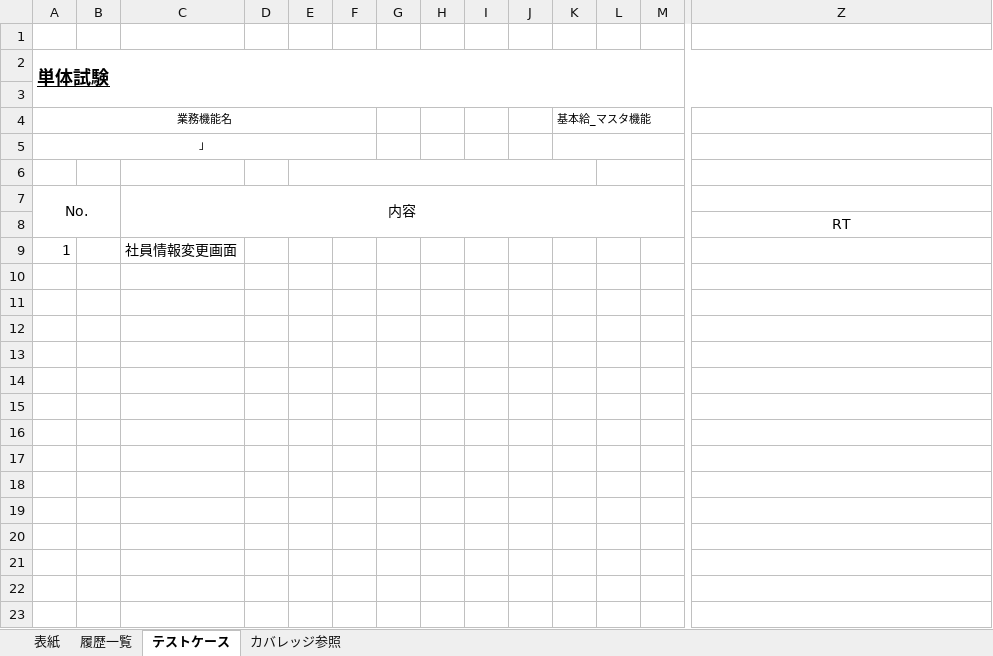
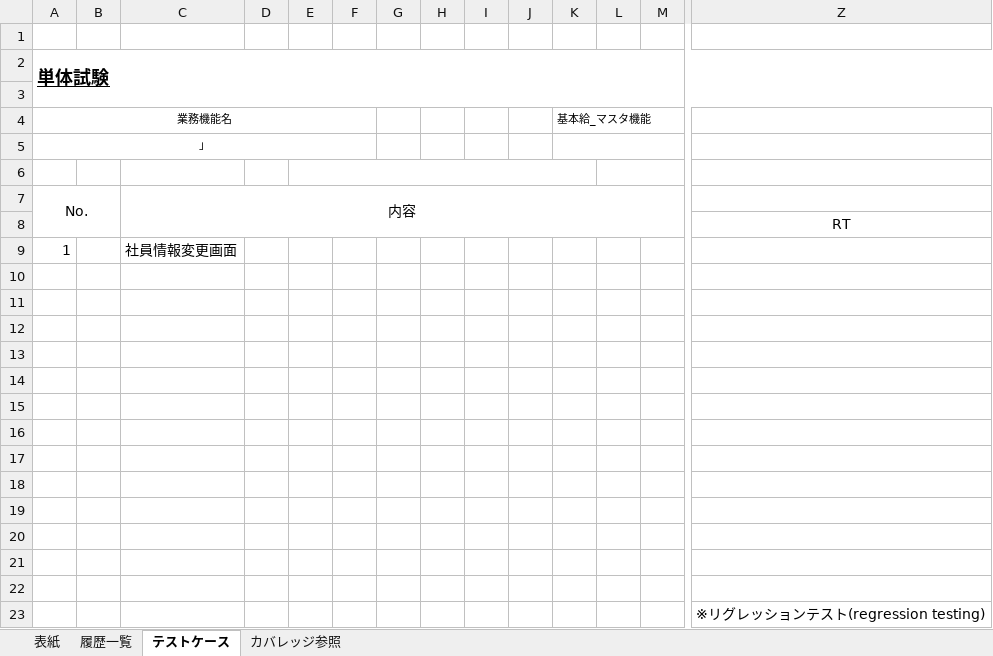
Before and after one commit to softtechSoft/emsm, an Excel workbook: DOC/単体テスト/（TEMPLATE）EMS(EMSM)_単体テスト仕様書_経費管理.xlsx, sheet テストケース, drawn as a sheet; only a part is shown, gaps mark what is left out; values as stored, in another font and other column widths than the file's, no borders; rows hold the shown columns only; the diff names each change by its address in the sheet, - before the commit and + after, or states it on an @@ line.

Commit message:
0531

```diff
--- a/DOC/単体テスト/（TEMPLATE）EMS(EMSM)_単体テスト仕様書_経費管理.xlsx (sheet テストケース)
+++ b/DOC/単体テスト/（TEMPLATE）EMS(EMSM)_単体テスト仕様書_経費管理.xlsx (sheet テストケース)
+row 11: (empty)
+row 12: (empty)
+row 13: (empty)
+row 14: (empty)
+row 15: (empty)
+row 16: (empty)
+row 17: (empty)
+row 18: (empty)
+row 19: (empty)
+row 20: (empty)
+row 21: (empty)
+row 22: (empty)
+row 23:  |  |  |  |  |  |  |  |  |  |  |  |  | ※リグレッションテスト(regression testing)
```
